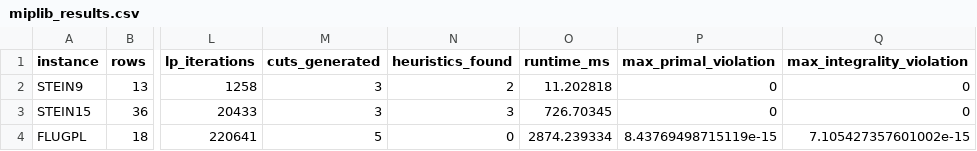
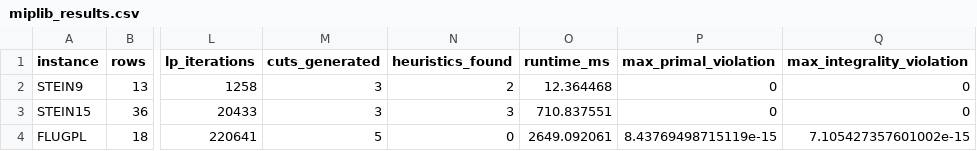
Before and after one commit to Saikrishna0817/markov-zip1, a CSV file: evidence/miplib_results.csv, drawn as a sheet; only a part is shown, gaps mark what is left out; the diff names each change by its address in the sheet, - before the commit and + after, or states it on an @@ line.

```diff
--- a/evidence/miplib_results.csv
+++ b/evidence/miplib_results.csv
-O2 (runtime_ms): 11.202818
+O2 (runtime_ms): 12.364468
-O3 (runtime_ms): 726.70345
+O3 (runtime_ms): 710.837551
-O4 (runtime_ms): 2874.239334
+O4 (runtime_ms): 2649.092061
```
Also changed, not shown: evidence/netlib_results.csv, 28 other files.
